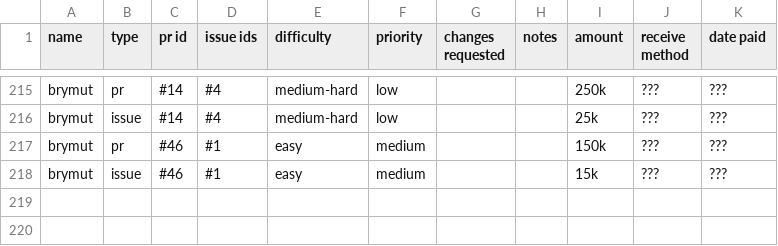
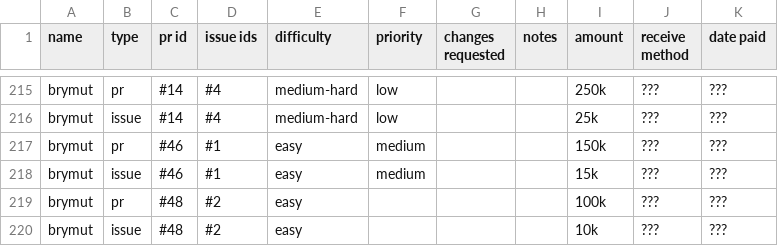
Before and after one commit to brymut/stacker.news, a CSV file: awards.csv, drawn as a sheet; only a part is shown, gaps mark what is left out.

```diff
--- a/awards.csv
+++ b/awards.csv
@@ -218 +218,3 @@ brymut,pr,#46,#1,easy,medium,,,150k,???,???
 brymut,issue,#46,#1,easy,medium,,,15k,???,???
+brymut,pr,#48,#2,easy,,,,100k,???,???
+brymut,issue,#48,#2,easy,,,,10k,???,???
```
